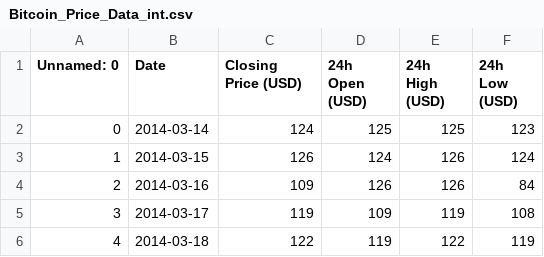
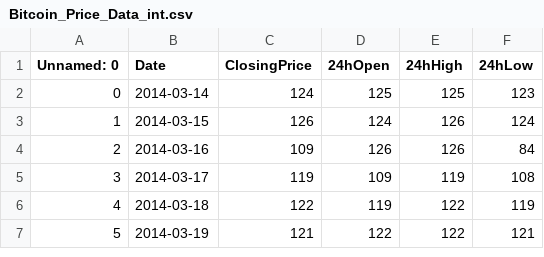
Before and after one commit to ksagep/fifth-milestone-project-bitcoin, a CSV file: app_pages/Bitcoin_Price_Data_int.csv, drawn as a sheet; only a part is shown; the shorter side is filled out with more unchanged rows.

```diff
--- a/app_pages/Bitcoin_Price_Data_int.csv
+++ b/app_pages/Bitcoin_Price_Data_int.csv
@@ -1,2 +1,2 @@
-Unnamed: 0,Date,Closing Price (USD),24h Open (USD),24h High (USD),24h Low (USD)
+Unnamed: 0,Date,ClosingPrice,24hOpen,24hHigh,24hLow
 0,2014-03-14,124,125,125,123
```
Also changed, not shown: 6 other files.
